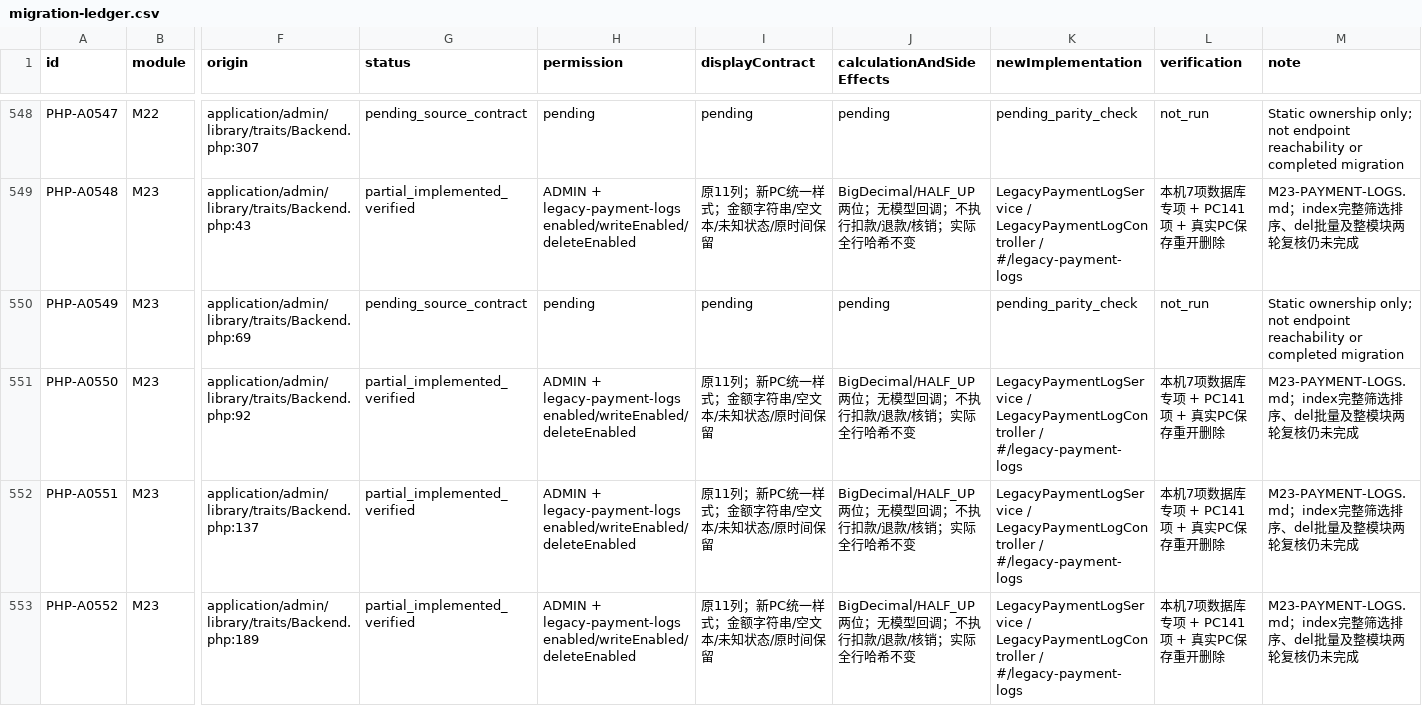
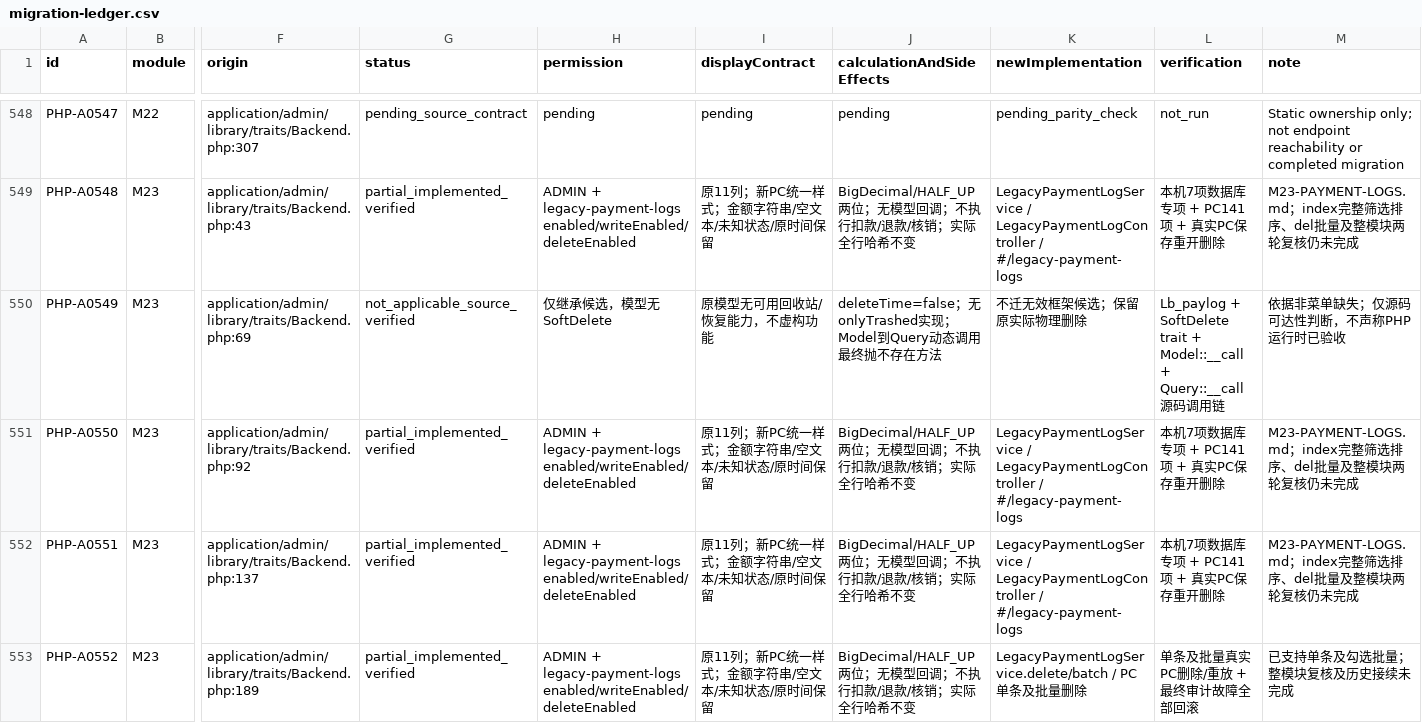
Before and after one commit to gongzhiqiang666-star/petliswx, a CSV file: docs/php-parity/migration-ledger.csv, drawn as a sheet; only a part is shown, gaps mark what is left out; the diff covers the shown part only; the diff names each change by its address in the sheet, - before the commit and + after, or states it on an @@ line.

```diff
--- a/docs/php-parity/migration-ledger.csv
+++ b/docs/php-parity/migration-ledger.csv
-G550 (status): pending_source_contract
+G550 (status): not_applicable_source_verified
-H550 (permission): pending
+H550 (permission): 仅继承候选，模型无SoftDelete
-I550 (displayContract): pending
+I550 (displayContract): 原模型无可用回收站/恢复能力，不虚构功能
-J550 (calculationAndSideEffects): pending
+J550 (calculationAndSideEffects): deleteTime=false；无onlyTrashed实现；Model到Query动态调用最终抛不存在方法
-K550 (newImplementation): pending_parity_check
+K550 (newImplementation): 不迁无效框架候选；保留原实际物理删除
-L550 (verification): not_run
+L550 (verification): Lb_paylog + SoftDelete trait + Model::__call + Query::__call源码调用链
-M550 (note): Static ownership only; not endpoint reachability or completed migration
+M550 (note): 依据非菜单缺失；仅源码可达性判断，不声称PHP运行时已验收
-K553 (newImplementation): LegacyPaymentLogService / LegacyPaymentLogController / #/legacy-payment-logs
+K553 (newImplementation): LegacyPaymentLogService.delete/batch / PC单条及批量删除
-L553 (verification): 本机7项数据库专项 + PC141项 + 真实PC保存重开删除
+L553 (verification): 单条及批量真实PC删除/重放 + 最终审计故障全部回滚
-M553 (note): M23-PAYMENT-LOGS.md；index完整筛选排序、del批量及整模块两轮复核仍未完成
+M553 (note): 已支持单条及勾选批量；整模块复核及历史接续未完成
```
Also changed, not shown: 25 edited cells elsewhere in this file, docs/php-parity/module-status.csv, 11 other files.
